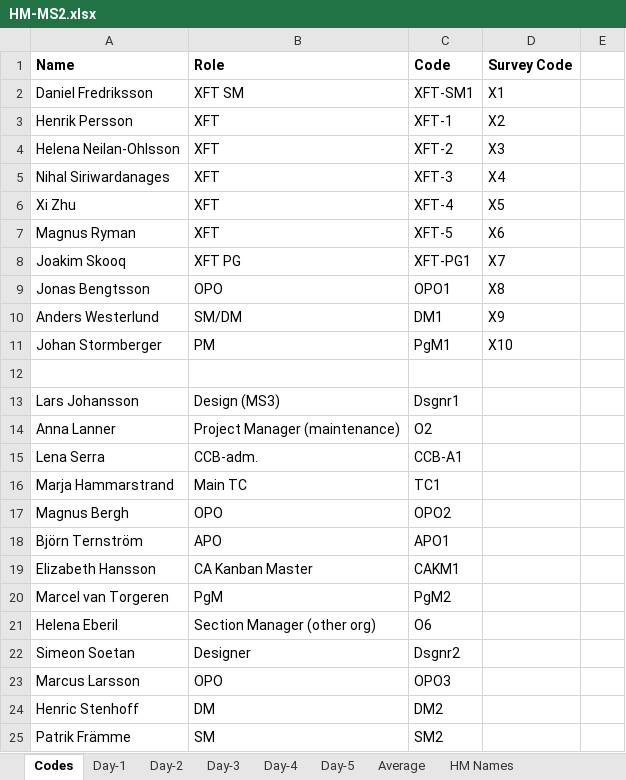
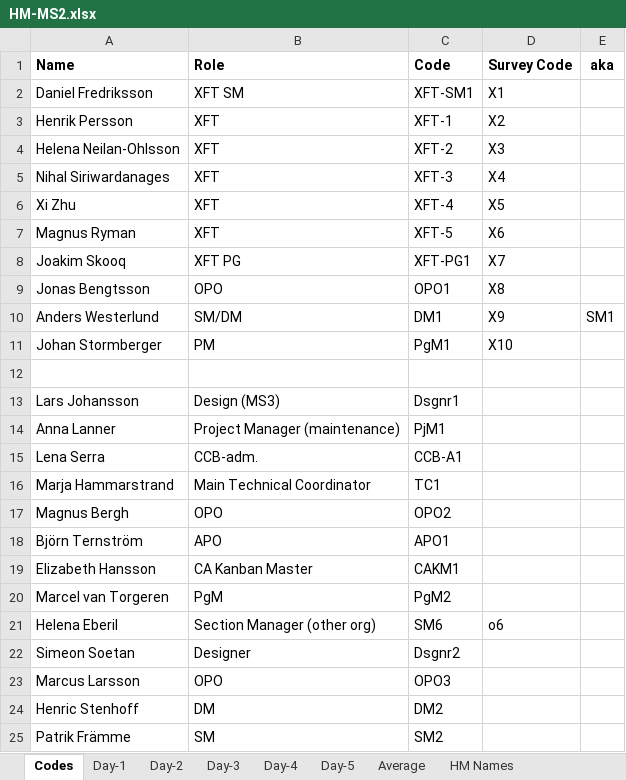
Before and after one commit to tdeekens/msc-thesis, an Excel workbook: heatmaps/R-scr/HM-MS2.xlsx, sheet Codes, drawn as a sheet; only a part is shown; values as stored, in another font and other column widths than the file's, no borders; the diff names each change by its address in the sheet, - before the commit and + after, or states it on an @@ line.

```diff
--- a/heatmaps/R-scr/HM-MS2.xlsx (sheet Codes)
+++ b/heatmaps/R-scr/HM-MS2.xlsx (sheet Codes)
-E1: (empty)
+E1: aka
-E10 (aka): (empty)
+E10 (aka): SM1
-C14 (Code): O2
+C14 (Code): PjM1
-B16 (Role): Main TC
+B16 (Role): Main Technical Coordinator
-C21 (Code): O6
+C21 (Code): SM6
-D21 (Survey Code): (empty)
+D21 (Survey Code): o6
```
Also changed, not shown: 1 other file.
